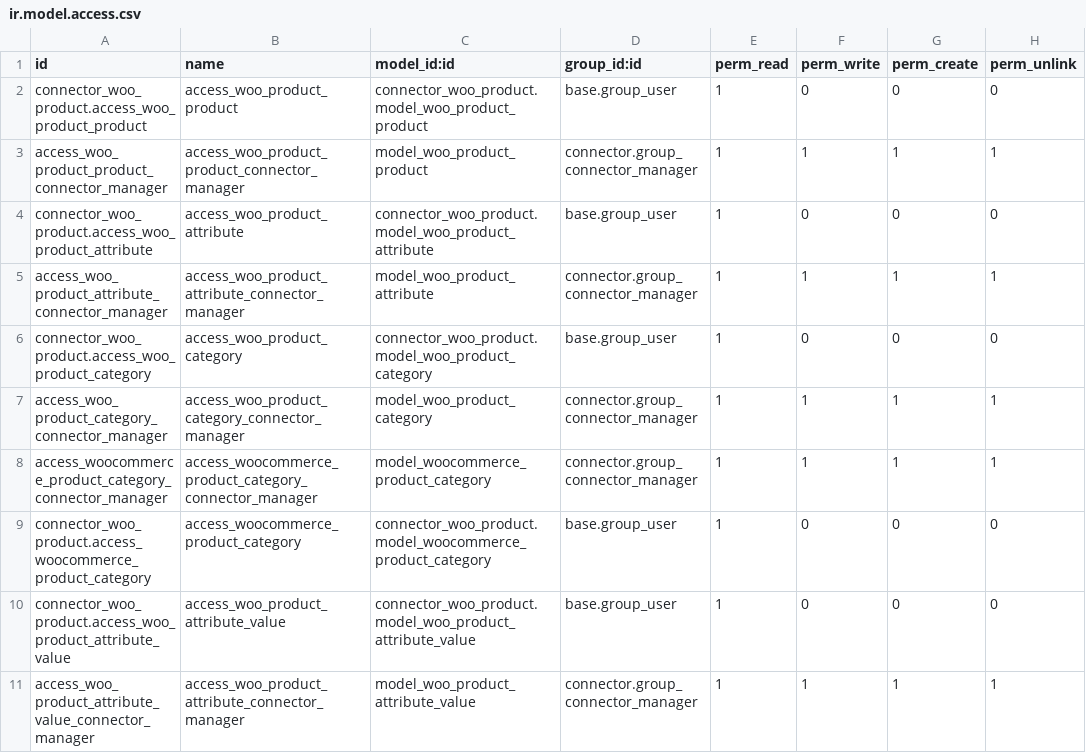
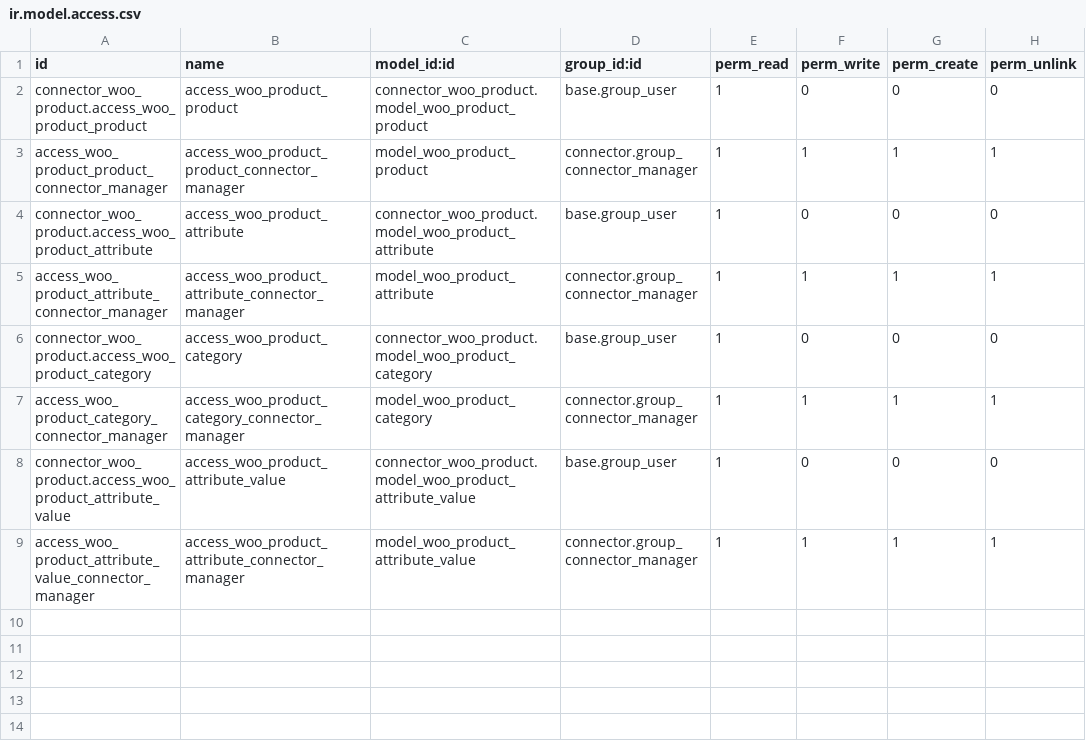
Before and after one commit to BizzAppDev-Systems/connector-woocommerce, a CSV file: connector_woo_product/security/ir.model.access.csv, drawn as a sheet; the diff names each change by its address in the sheet, - before the commit and + after, or states it on an @@ line.

Commit message:
[T6485]connector_woo_product:commit of 04-sep-2023.

```diff
--- a/connector_woo_product/security/ir.model.access.csv
+++ b/connector_woo_product/security/ir.model.access.csv
-row 8: access_woocommerce_product_category_connector_manager | access_woocommerce_product_category_connector_manager | model_woocommerce_product_category | connector.group_connector_manager | 1 | 1 | 1 | 1
-row 9: connector_woo_product.access_woocommerce_product_category | access_woocommerce_product_category | connector_woo_product.model_woocommerce_product_category | base.group_user | 1 | 0 | 0 | 0
```
Also changed, not shown: 17 other files.
